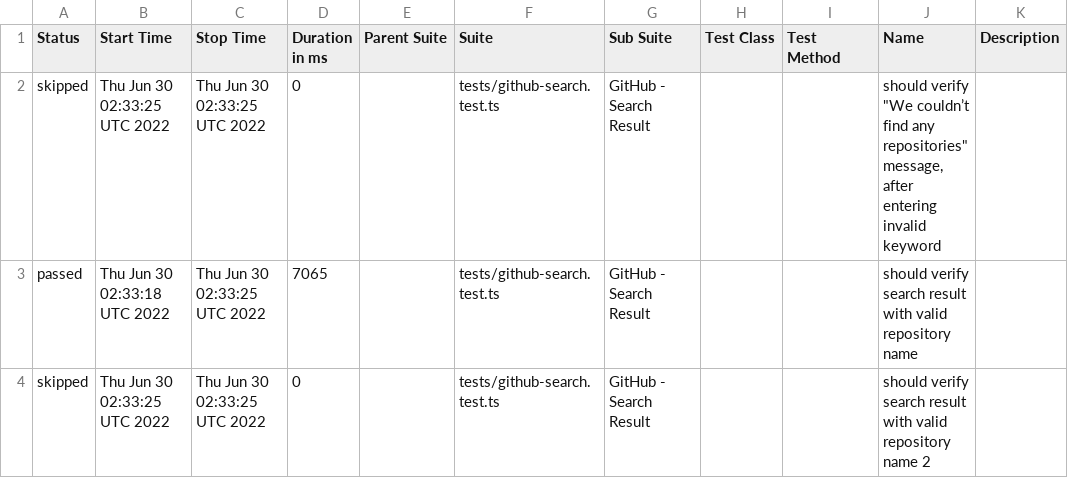
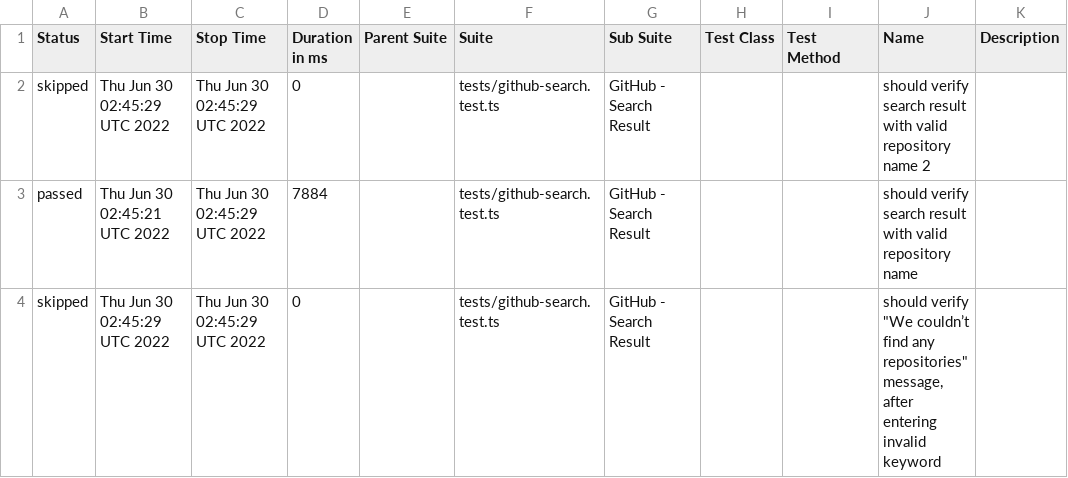
Before and after one commit to anneH/allure-playwright-example, a CSV file: data/suites.csv, drawn as a sheet.

```diff
--- a/data/suites.csv
+++ b/data/suites.csv
@@ -1,4 +1,4 @@
 "Status","Start Time","Stop Time","Duration in ms","Parent Suite","Suite","Sub Suite","Test Class","Test Method","Name","Description"
-"skipped","Thu Jun 30 02:33:25 UTC 2022","Thu Jun 30 02:33:25 UTC 2022","0","","tests/github-search.test.ts","GitHub - Search Result","","","should verify ""We couldn’t find any repositories"" message, after entering invalid keyword",""
-"passed","Thu Jun 30 02:33:18 UTC 2022","Thu Jun 30 02:33:25 UTC 2022","7065","","tests/github-search.test.ts","GitHub - Search Result","","","should verify search result with valid repository name",""
-"skipped","Thu Jun 30 02:33:25 UTC 2022","Thu Jun 30 02:33:25 UTC 2022","0","","tests/github-search.test.ts","GitHub - Search Result","","","should verify search result with valid repository name 2",""
+"skipped","Thu Jun 30 02:45:29 UTC 2022","Thu Jun 30 02:45:29 UTC 2022","0","","tests/github-search.test.ts","GitHub - Search Result","","","should verify search result with valid repository name 2",""
+"passed","Thu Jun 30 02:45:21 UTC 2022","Thu Jun 30 02:45:29 UTC 2022","7884","","tests/github-search.test.ts","GitHub - Search Result","","","should verify search result with valid repository name",""
+"skipped","Thu Jun 30 02:45:29 UTC 2022","Thu Jun 30 02:45:29 UTC 2022","0","","tests/github-search.test.ts","GitHub - Search Result","","","should verify ""We couldn’t find any repositories"" message, after entering invalid keyword",""
```
Also changed, not shown: 16 other files.
